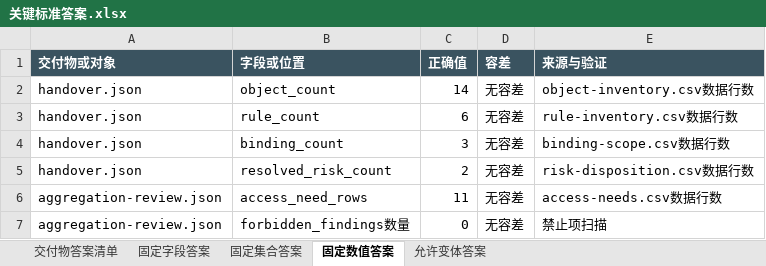
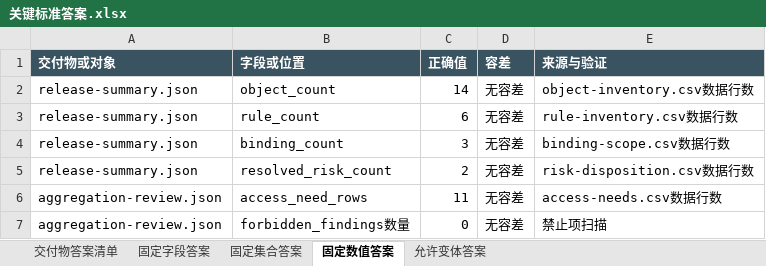
Before and after one commit to CLK123654/ale-q2438-windows-repro, an Excel workbook: task/关键标准答案.xlsx, sheet 固定数值答案, drawn as a sheet; values as stored, in another font and other column widths than the file's, no borders; the diff names each change by its address in the sheet, - before the commit and + after, or states it on an @@ line.

```diff
--- a/task/关键标准答案.xlsx (sheet 固定数值答案)
+++ b/task/关键标准答案.xlsx (sheet 固定数值答案)
-A2:A5 (交付物或对象): handover.json
+A2:A5 (交付物或对象): release-summary.json
```
Also changed, not shown: sheet 交付物答案清单, sheet 固定字段答案, sheet 允许变体答案, task/任务规格转化.xlsx, 11 other files.
